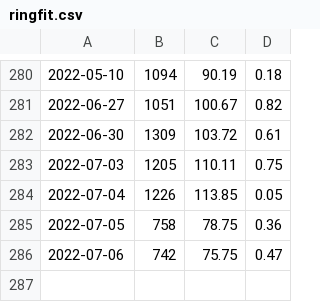
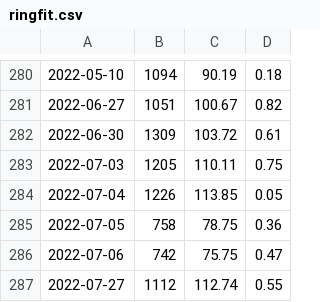
Before and after one commit to jiyeonseo/ring-fit-adventure-exercise-log, a CSV file: ringfit.csv, drawn as a sheet; only a part is shown, gaps mark what is left out.

```diff
--- a/ringfit.csv
+++ b/ringfit.csv
@@ -286 +286,2 @@
 2022-07-06,742,75.75,0.47
+2022-07-27,1112,112.74,0.55
```
Also changed, not shown: 1 other file.
